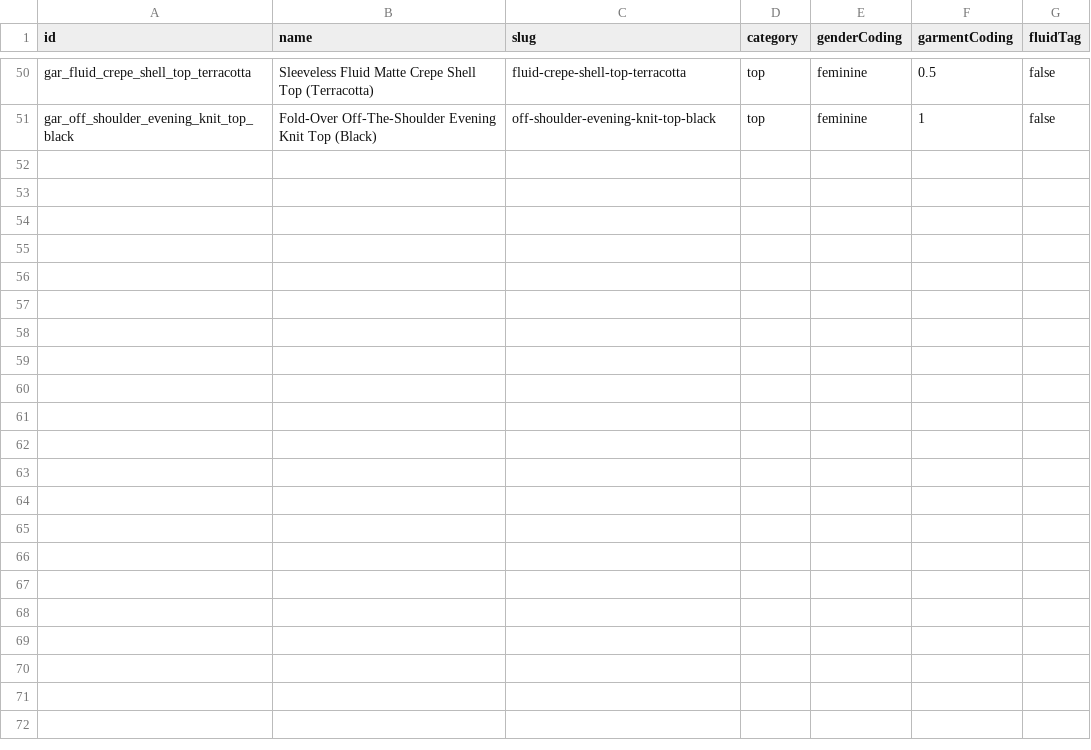
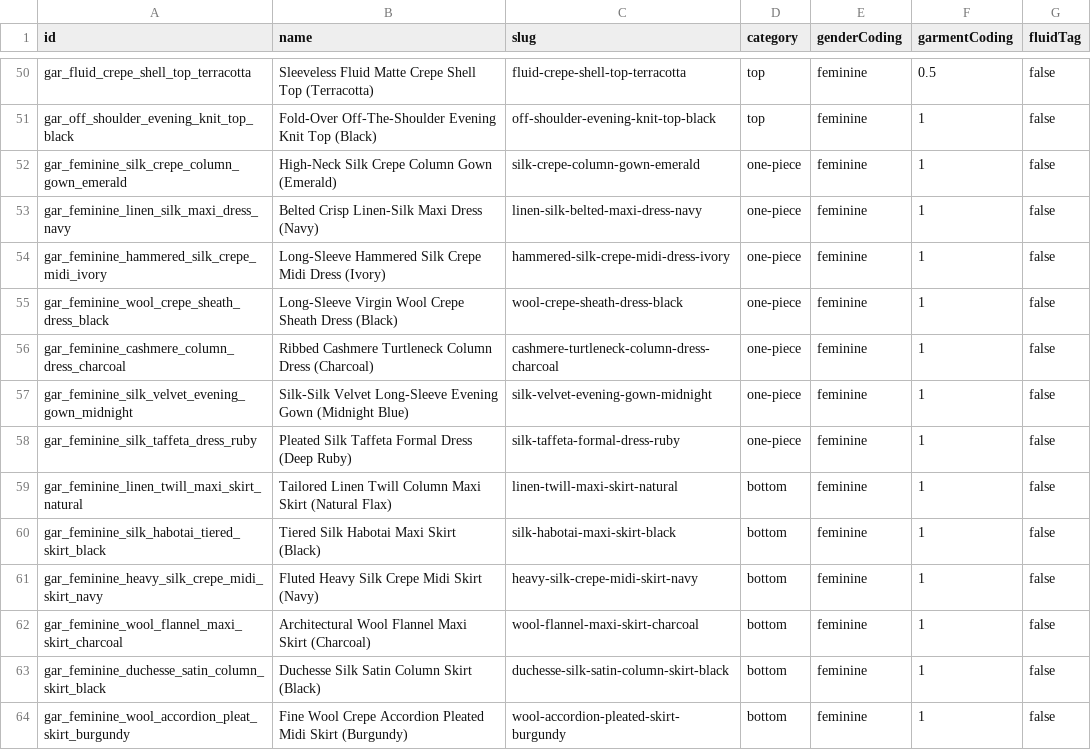
Before and after one commit to Itachi0099/VAEL, a CSV file: review/garments-feminine.csv, drawn as a sheet; only a part is shown, gaps mark what is left out; the diff names each change by its address in the sheet, - before the commit and + after, or states it on an @@ line.

```diff
--- a/review/garments-feminine.csv
+++ b/review/garments-feminine.csv
+row 52: gar_feminine_silk_crepe_column_gown_emerald | High-Neck Silk Crepe Column Gown (Emerald) | silk-crepe-column-gown-emerald | one-piece | feminine | 1 | false
+row 53: gar_feminine_linen_silk_maxi_dress_navy | Belted Crisp Linen-Silk Maxi Dress (Navy) | linen-silk-belted-maxi-dress-navy | one-piece | feminine | 1 | false
+row 54: gar_feminine_hammered_silk_crepe_midi_ivory | Long-Sleeve Hammered Silk Crepe Midi Dress (Ivory) | hammered-silk-crepe-midi-dress-ivory | one-piece | feminine | 1 | false
+row 55: gar_feminine_wool_crepe_sheath_dress_black | Long-Sleeve Virgin Wool Crepe Sheath Dress (Black) | wool-crepe-sheath-dress-black | one-piece | feminine | 1 | false
+row 56: gar_feminine_cashmere_column_dress_charcoal | Ribbed Cashmere Turtleneck Column Dress (Charcoal) | cashmere-turtleneck-column-dress-charcoal | one-piece | feminine | 1 | false
+row 57: gar_feminine_silk_velvet_evening_gown_midnight | Silk-Silk Velvet Long-Sleeve Evening Gown (Midnight Blue) | silk-velvet-evening-gown-midnight | one-piece | feminine | 1 | false
+row 58: gar_feminine_silk_taffeta_dress_ruby | Pleated Silk Taffeta Formal Dress (Deep Ruby) | silk-taffeta-formal-dress-ruby | one-piece | feminine | 1 | false
+row 59: gar_feminine_linen_twill_maxi_skirt_natural | Tailored Linen Twill Column Maxi Skirt (Natural Flax) | linen-twill-maxi-skirt-natural | bottom | feminine | 1 | false
+row 60: gar_feminine_silk_habotai_tiered_skirt_black | Tiered Silk Habotai Maxi Skirt (Black) | silk-habotai-maxi-skirt-black | bottom | feminine | 1 | false
+row 61: gar_feminine_heavy_silk_crepe_midi_skirt_navy | Fluted Heavy Silk Crepe Midi Skirt (Navy) | heavy-silk-crepe-midi-skirt-navy | bottom | feminine | 1 | false
+row 62: gar_feminine_wool_flannel_maxi_skirt_charcoal | Architectural Wool Flannel Maxi Skirt (Charcoal) | wool-flannel-maxi-skirt-charcoal | bottom | feminine | 1 | false
+row 63: gar_feminine_duchesse_satin_column_skirt_black | Duchesse Silk Satin Column Skirt (Black) | duchesse-silk-satin-column-skirt-black | bottom | feminine | 1 | false
+row 64: gar_feminine_wool_accordion_pleat_skirt_burgundy | Fine Wool Crepe Accordion Pleated Midi Skirt (Burgundy) | wool-accordion-pleated-skirt-burgundy | bottom | feminine | 1 | false
```
Also changed, not shown: review/garments-masculine.csv, 39 other files.
